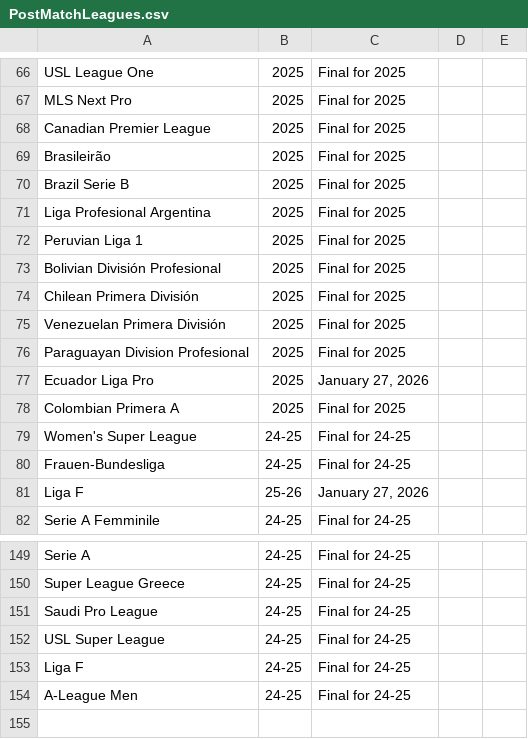
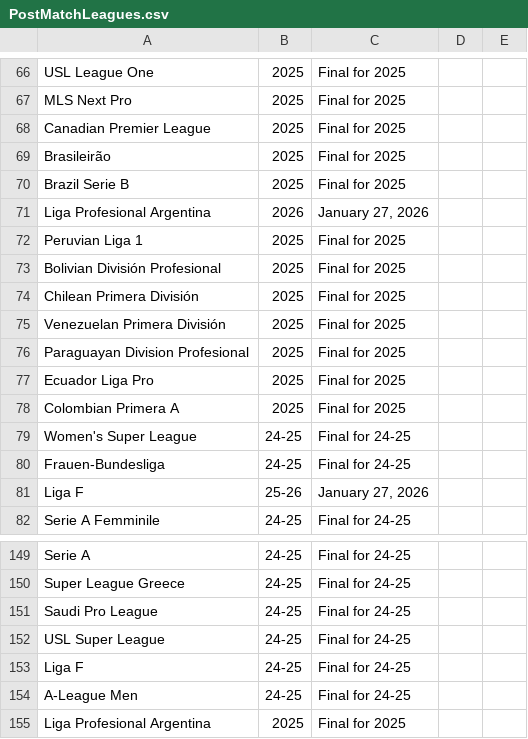
Before and after one commit to emrahderel/Post_Match_App, a CSV file: PostMatchLeagues.csv, drawn as a sheet; only a part is shown, gaps mark what is left out.

```diff
--- a/PostMatchLeagues.csv
+++ b/PostMatchLeagues.csv
@@ -70,3 +70,3 @@ Brasileirão,2025,Final for 2025,,
 Brazil Serie B,2025,Final for 2025,,
-Liga Profesional Argentina,2025,Final for 2025,,
+Liga Profesional Argentina,2026,"January 27, 2026",,
 Peruvian Liga 1,2025,Final for 2025,,
@@ -76,3 +76,3 @@ Venezuelan Primera División,2025,Final for 2025,,
 Paraguayan Division Profesional,2025,Final for 2025,,
-Ecuador Liga Pro,2025,"January 27, 2026",,
+Ecuador Liga Pro,2025,Final for 2025,,
 Colombian Primera A,2025,Final for 2025,,
@@ -154 +154,2 @@ Liga F,24-25,Final for 24-25,,
 A-League Men,24-25,Final for 24-25,,
+Liga Profesional Argentina,2025,Final for 2025,,
```
Also changed, not shown: 23 other files.
